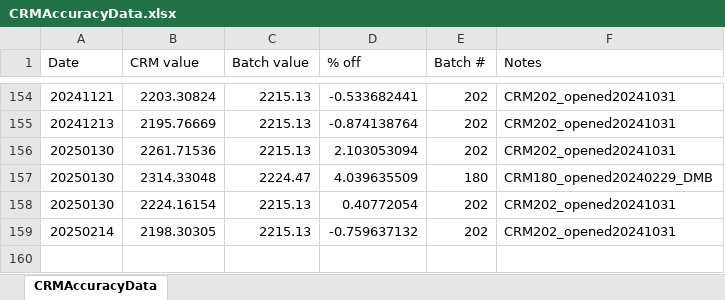
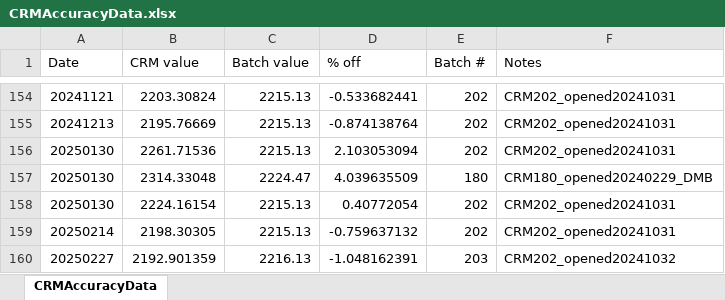
Before and after one commit to Putnam-Lab/Titrator, an Excel workbook: Data/CRMAccuracyData.xlsx, sheet CRMAccuracyData, drawn as a sheet; only a part is shown, gaps mark what is left out; values as stored, in another font and other column widths than the file's, no borders; the diff names each change by its address in the sheet, - before the commit and + after, or states it on an @@ line.

```diff
--- a/Data/CRMAccuracyData.xlsx (sheet CRMAccuracyData)
+++ b/Data/CRMAccuracyData.xlsx (sheet CRMAccuracyData)
+row 160: 20250227 | 2192.901359 | 2216.13 | -1.048162391 | 203 | CRM202_opened20241032
```
Also changed, not shown: 4 other files.
